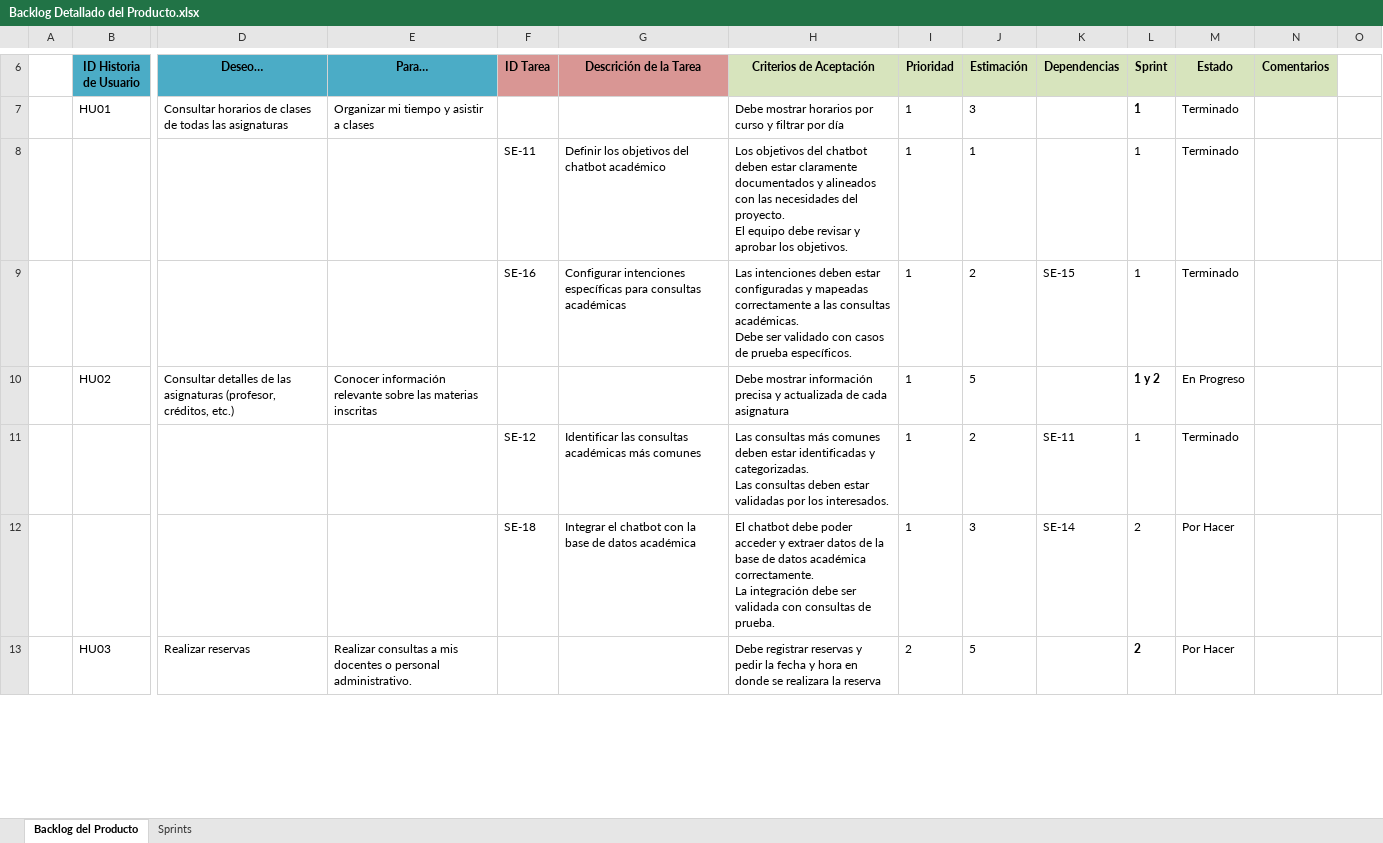
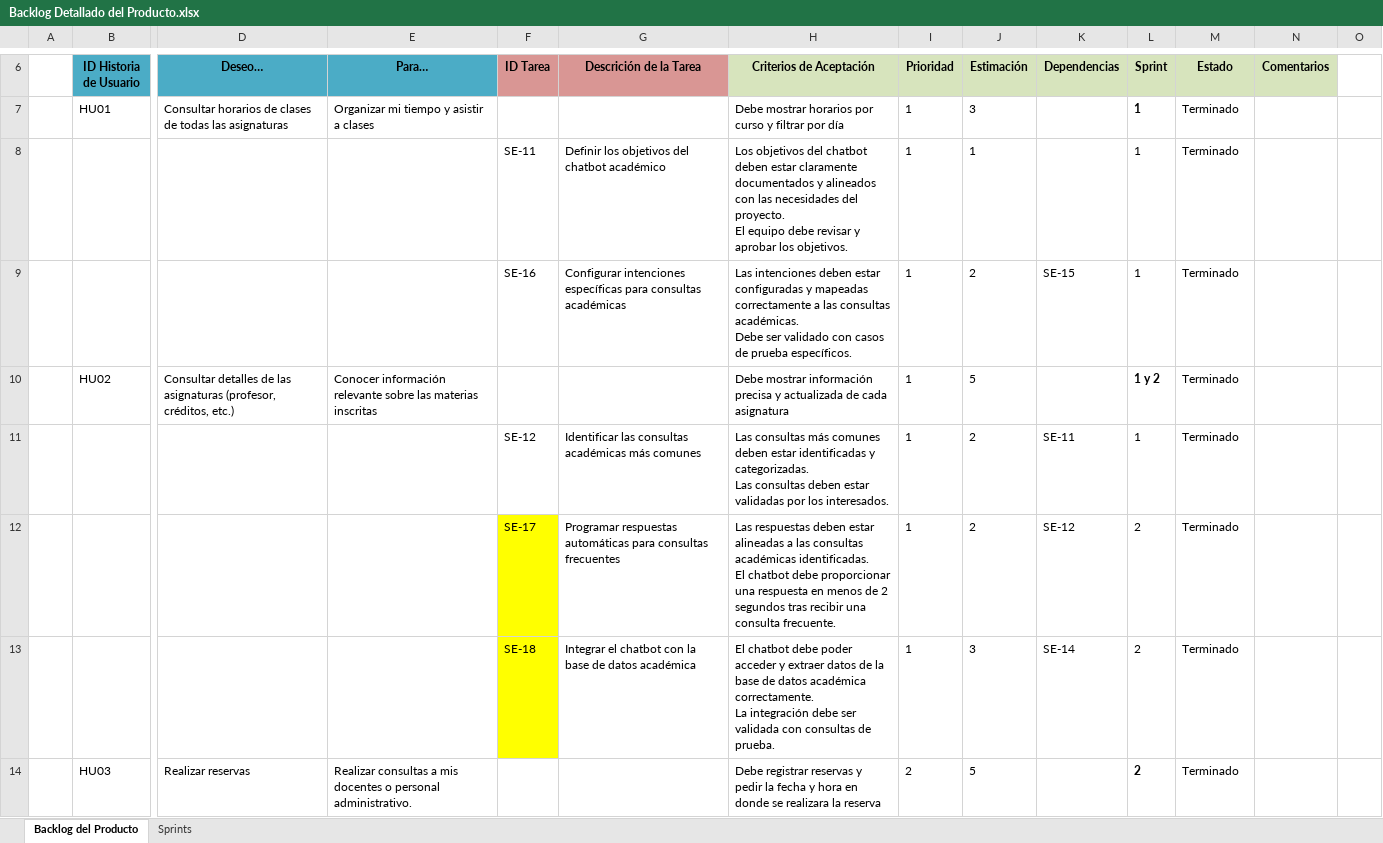
Before and after one commit to GabrielaMarocho30/error404IA, an Excel workbook: PrimeraUnidad/02.Planificación/Backlog Detallado del Producto.xlsx, sheet Backlog del Producto, drawn as a sheet; only a part is shown, gaps mark what is left out; values as stored, in another font and other column widths than the file's, no borders; conditional formats not drawn; addresses are those after the commit; rows hold the shown columns only; ↵ is a line break in a cell; the diff covers the shown part only; the diff names each change by its address in the sheet, - before the commit and + after, or states it on an @@ line.

Commit message:
Add files via upload

```diff
--- a/PrimeraUnidad/02.Planificación/Backlog Detallado del Producto.xlsx (sheet Backlog del Producto)
+++ b/PrimeraUnidad/02.Planificación/Backlog Detallado del Producto.xlsx (sheet Backlog del Producto)
-M10 (Estado): En Progreso
+M10 (Estado): Terminado
+row 12:  |  |  |  | SE-17 | Programar respuestas automáticas para consultas frecuentes | Las respuestas deben estar alineadas a las consultas académicas identificadas. ↵ El chatbot debe proporcionar una respuesta en menos de 2 segundos tras recibir una consulta frecuente. | 1 | 2 | SE-12 | 2 | Terminado
-F13 fill: none
+F13 fill: #FFFF00
-M13:M14 (Estado): Por Hacer
+M13:M14 (Estado): Terminado
```
Also changed, not shown: 1 removed row, 4 edited cells and cell formats elsewhere in this sheet, sheet Sprints.
